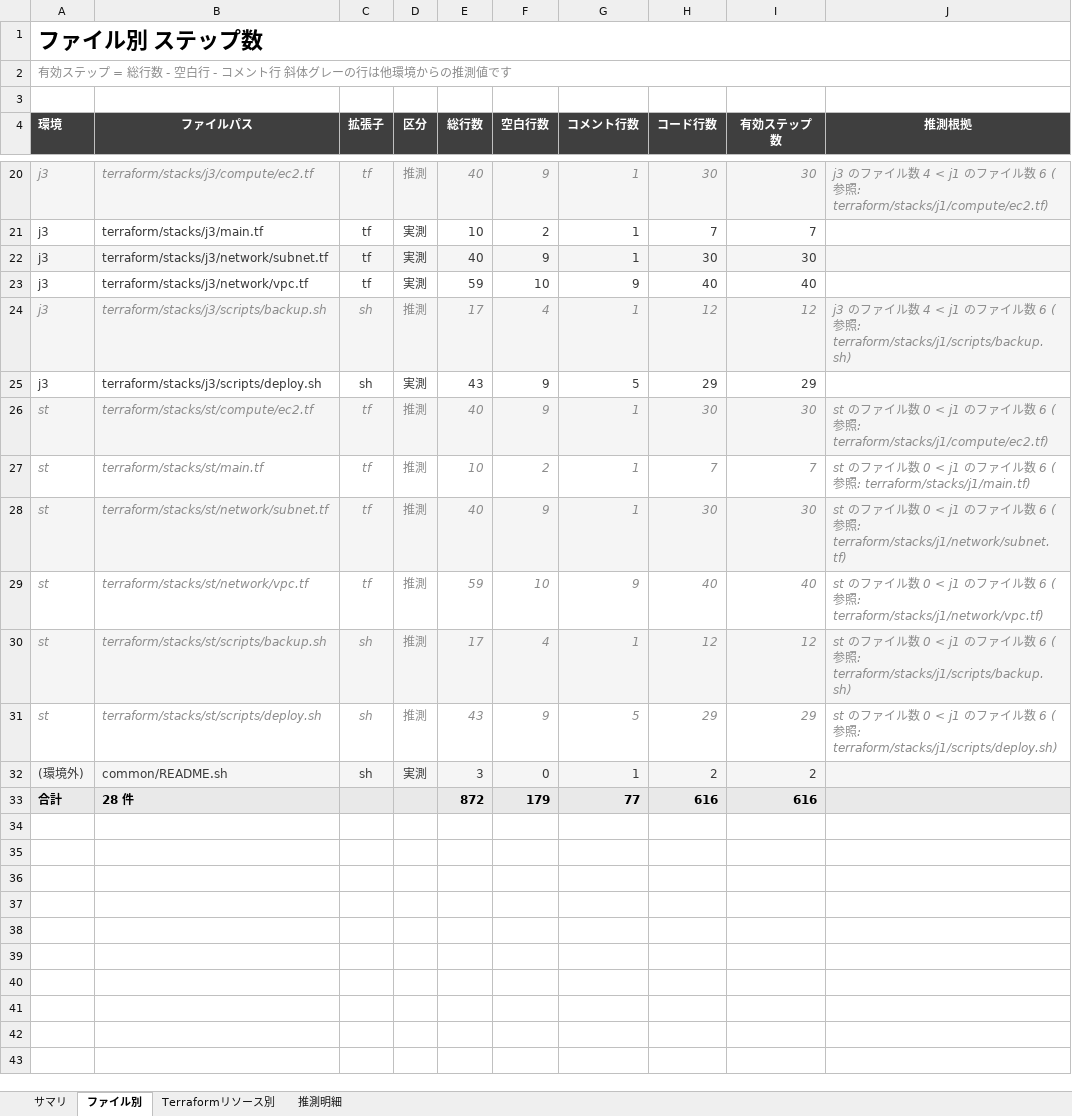
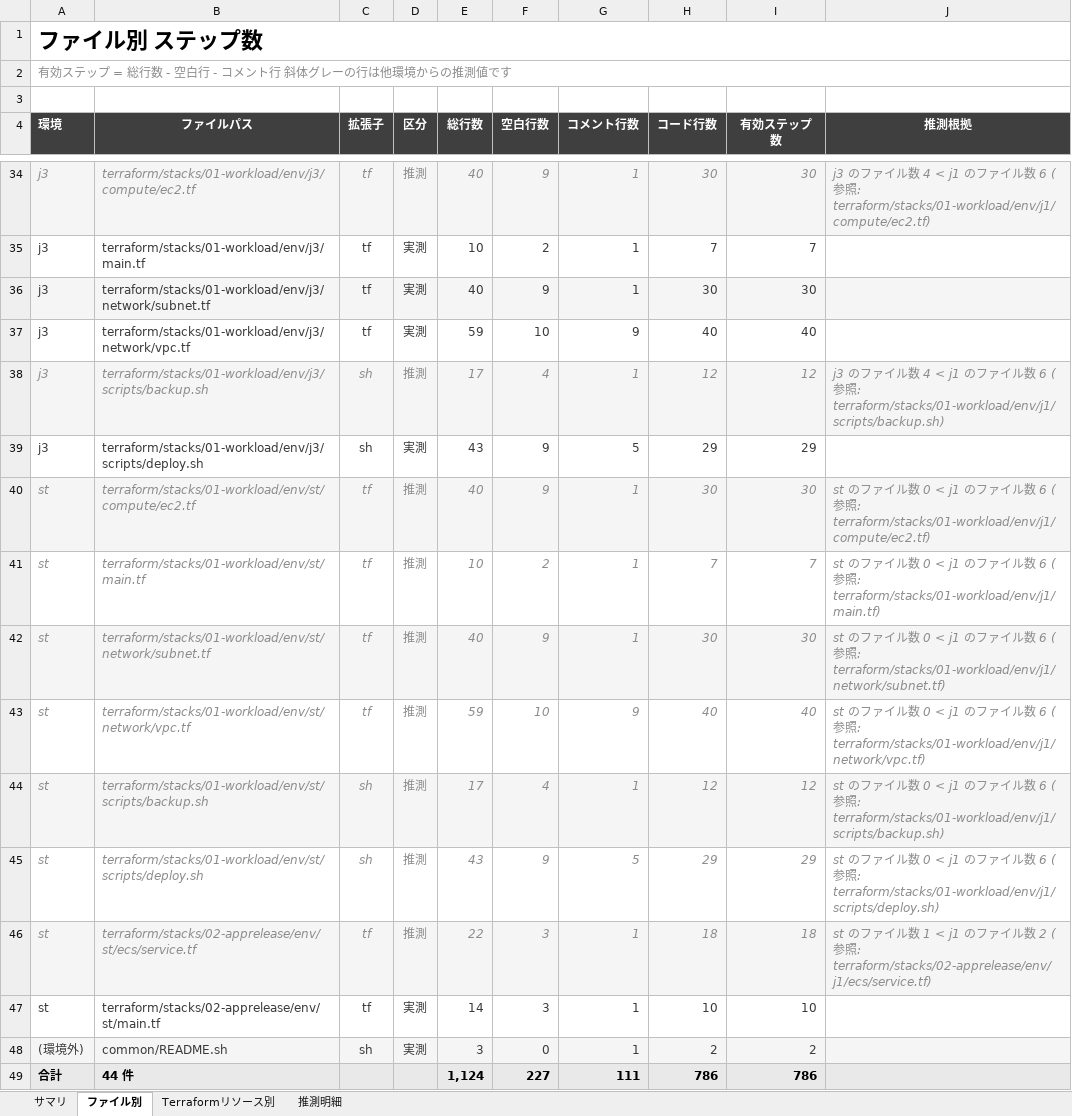
Before and after one commit to ProjectRubyRing/Step_Count_Tool, an Excel workbook: out/step_count.xlsx, sheet ファイル別, drawn as a sheet; only a part is shown, gaps mark what is left out; values as stored, in another font and other column widths than the file's, no borders; conditional formats not drawn; removed rows and columns are numbered as before the commit, all else as after; the diff covers the shown part only; the diff names each change by its address in the sheet, - before the commit and + after, or states it on an @@ line.

```diff
--- a/out/step_count.xlsx (sheet ファイル別)
+++ b/out/step_count.xlsx (sheet ファイル別)
-B34 (ファイルパス): terraform/stacks/j3/compute/ec2.tf
+B34 (ファイルパス): terraform/stacks/01-workload/env/j3/compute/ec2.tf
-J34 (推測根拠): …照: terraform/stacks/j1/compute/ec2.tf)
+J34 (推測根拠): …照: terraform/stacks/01-workload/env/j1/compute/ec2.tf)
-B35 (ファイルパス): terraform/stacks/j3/main.tf
+B35 (ファイルパス): terraform/stacks/01-workload/env/j3/main.tf
-B36 (ファイルパス): terraform/stacks/j3/network/subnet.tf
+B36 (ファイルパス): terraform/stacks/01-workload/env/j3/network/subnet.tf
-B37 (ファイルパス): terraform/stacks/j3/network/vpc.tf
+B37 (ファイルパス): terraform/stacks/01-workload/env/j3/network/vpc.tf
-B38 (ファイルパス): terraform/stacks/j3/scripts/backup.sh
+B38 (ファイルパス): terraform/stacks/01-workload/env/j3/scripts/backup.sh
-J38 (推測根拠): …照: terraform/stacks/j1/scripts/backup.sh)
+J38 (推測根拠): …照: terraform/stacks/01-workload/env/j1/scripts/backup.sh)
-B39 (ファイルパス): terraform/stacks/j3/scripts/deploy.sh
+B39 (ファイルパス): terraform/stacks/01-workload/env/j3/scripts/deploy.sh
-B40 (ファイルパス): terraform/stacks/st/compute/ec2.tf
+B40 (ファイルパス): terraform/stacks/01-workload/env/st/compute/ec2.tf
-J40 (推測根拠): …照: terraform/stacks/j1/compute/ec2.tf)
+J40 (推測根拠): …照: terraform/stacks/01-workload/env/j1/compute/ec2.tf)
-B41 (ファイルパス): terraform/stacks/st/main.tf
+B41 (ファイルパス): terraform/stacks/01-workload/env/st/main.tf
-J41 (推測根拠): …(参照: terraform/stacks/j1/main.tf)
+J41 (推測根拠): …(参照: terraform/stacks/01-workload/env/j1/main.tf)
-B42 (ファイルパス): terraform/stacks/st/network/subnet.tf
+B42 (ファイルパス): terraform/stacks/01-workload/env/st/network/subnet.tf
-J42 (推測根拠): …照: terraform/stacks/j1/network/subnet.tf)
+J42 (推測根拠): …照: terraform/stacks/01-workload/env/j1/network/subnet.tf)
-B43 (ファイルパス): terraform/stacks/st/network/vpc.tf
+B43 (ファイルパス): terraform/stacks/01-workload/env/st/network/vpc.tf
-J43 (推測根拠): …照: terraform/stacks/j1/network/vpc.tf)
+J43 (推測根拠): …照: terraform/stacks/01-workload/env/j1/network/vpc.tf)
-B44 (ファイルパス): terraform/stacks/st/scripts/backup.sh
+B44 (ファイルパス): terraform/stacks/01-workload/env/st/scripts/backup.sh
-J44 (推測根拠): …照: terraform/stacks/j1/scripts/backup.sh)
+J44 (推測根拠): …照: terraform/stacks/01-workload/env/j1/scripts/backup.sh)
-B45 (ファイルパス): terraform/stacks/st/scripts/deploy.sh
+B45 (ファイルパス): terraform/stacks/01-workload/env/st/scripts/deploy.sh
-J45 (推測根拠): …照: terraform/stacks/j1/scripts/deploy.sh)
+J45 (推測根拠): …照: terraform/stacks/01-workload/env/j1/scripts/deploy.sh)
+row 46: st | terraform/stacks/02-apprelease/env/st/ecs/service.tf | tf | 推測 | 22 | 3 | 1 | 18 | 18 | st のファイル数 1 < j1 のファイル数 2 (参照: terraform/stacks/02-apprelease/env/j1/ecs/service.tf)
+row 47: st | terraform/stacks/02-apprelease/env/st/main.tf | tf | 実測 | 14 | 3 | 1 | 10 | 10
-row 33: 合計 | 28 件 |  |  | 872 | 179 | 77 | 616 | 616
+row 49: 合計 | 44 件 |  |  | 1,124 | 227 | 111 | 786 | 786
```
Also changed, not shown: 14 added rows, 12 edited cells and cell formats elsewhere in this sheet, sheet Terraformリソース別, sheet サマリ, sheet 推測明細, 39 other files.
